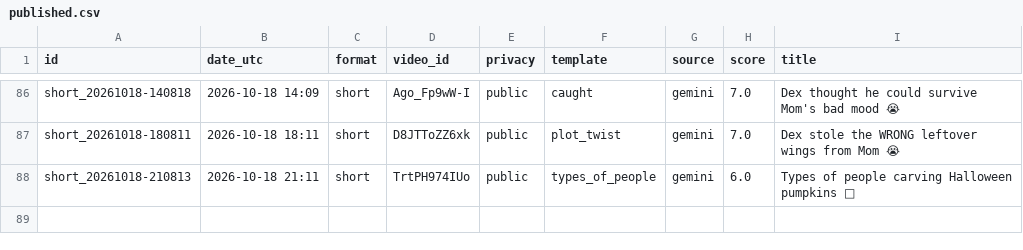
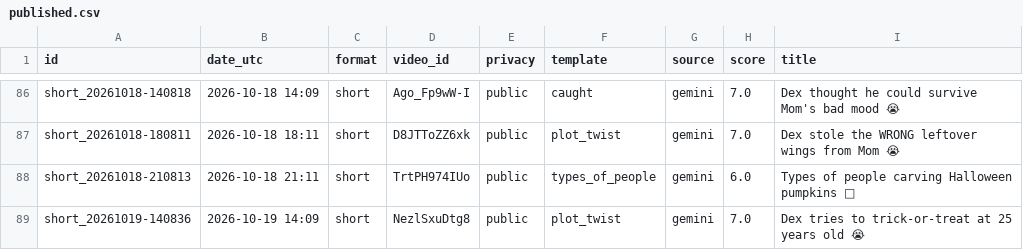
Before and after one commit to olgunkadirgulhan/dex-and-friends, a CSV file: published.csv, drawn as a sheet; only a part is shown, gaps mark what is left out.

Commit message:
video: 2026-10-19-1409

```diff
--- a/published.csv
+++ b/published.csv
@@ -88 +88,2 @@ short_20261018-180811,2026-10-18 18:11,short,D8JTToZZ6xk,public,plot_twist,gemin
 short_20261018-210813,2026-10-18 21:11,short,TrtPH974IUo,public,types_of_people,gemini,6.0,Types of people carving Halloween pumpkins 🎃
+short_20261019-140836,2026-10-19 14:09,short,NezlSxuDtg8,public,plot_twist,gemini,7.0,Dex tries to trick-or-treat at 25 years old 😭
```
Also changed, not shown: 1 other file.
